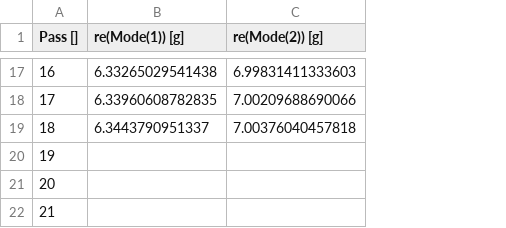
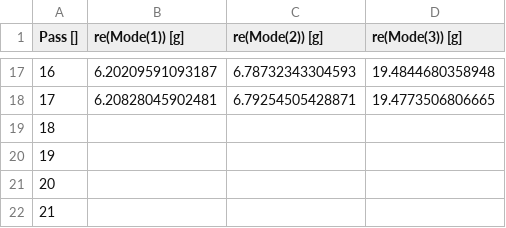
Before and after one commit to Wendywanw/Qiskit_metal_tutorial, a CSV file: tutorials/4 Analysis/A. Core - EM and quantization/hfss_eig_f_convergence.csv, drawn as a sheet; only a part is shown, gaps mark what is left out; the diff covers the shown part only; the diff names each change by its address in the sheet, - before the commit and + after, or states it on an @@ line.

```diff
--- a/tutorials/4 Analysis/A. Core - EM and quantization/hfss_eig_f_convergence.csv
+++ b/tutorials/4 Analysis/A. Core - EM and quantization/hfss_eig_f_convergence.csv
+column D (re(Mode(3)) [g]), rows 17-18: 19.4844680358948 | 19.4773506806665
-B17 (re(Mode(1)) [g]): 6.33265029541438
+B17 (re(Mode(1)) [g]): 6.20209591093187
-C17 (re(Mode(2)) [g]): 6.99831411333603
+C17 (re(Mode(2)) [g]): 6.78732343304593
-B18 (re(Mode(1)) [g]): 6.33960608782835
+B18 (re(Mode(1)) [g]): 6.20828045902481
-C18 (re(Mode(2)) [g]): 7.00209688690066
+C18 (re(Mode(2)) [g]): 6.79254505428871
-B19 (re(Mode(1)) [g]): 6.3443790951337
+B19 (re(Mode(1)) [g]): (empty)
-C19 (re(Mode(2)) [g]): 7.00376040457818
+C19 (re(Mode(2)) [g]): (empty)
```
Also changed, not shown: 30 edited cells elsewhere in this file, 3 other files.
